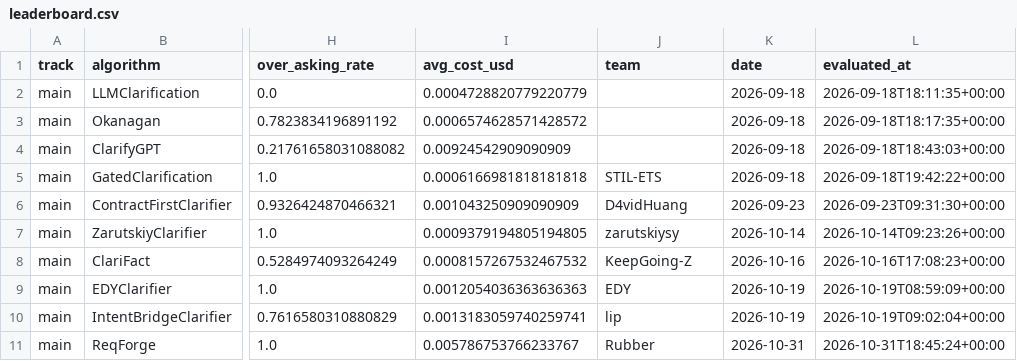
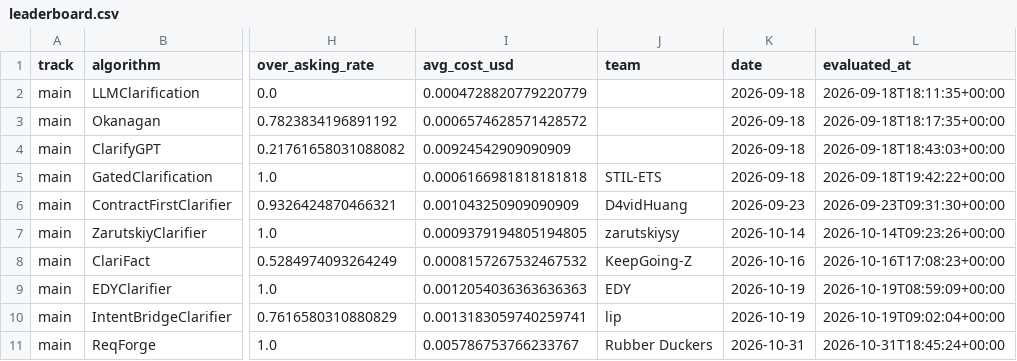
Before and after one commit to JHMKA/clarification-competition, a CSV file: docs/data/leaderboard.csv, drawn as a sheet; only a part is shown, gaps mark what is left out; the diff names each change by its address in the sheet, - before the commit and + after, or states it on an @@ line.

Commit message:
Fix name in leaderboard

```diff
--- a/docs/data/leaderboard.csv
+++ b/docs/data/leaderboard.csv
-J11 (team): Rubber
+J11 (team): Rubber Duckers
```
